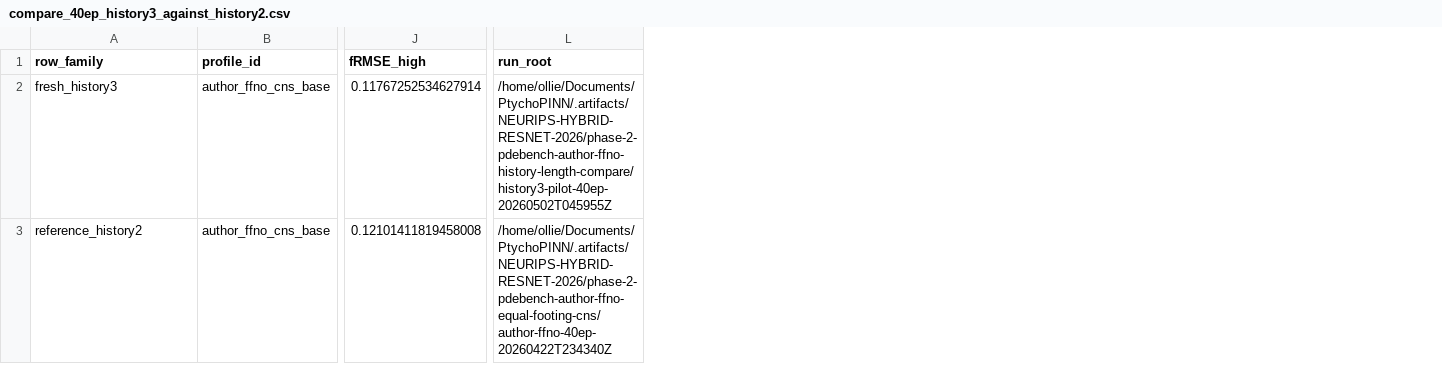
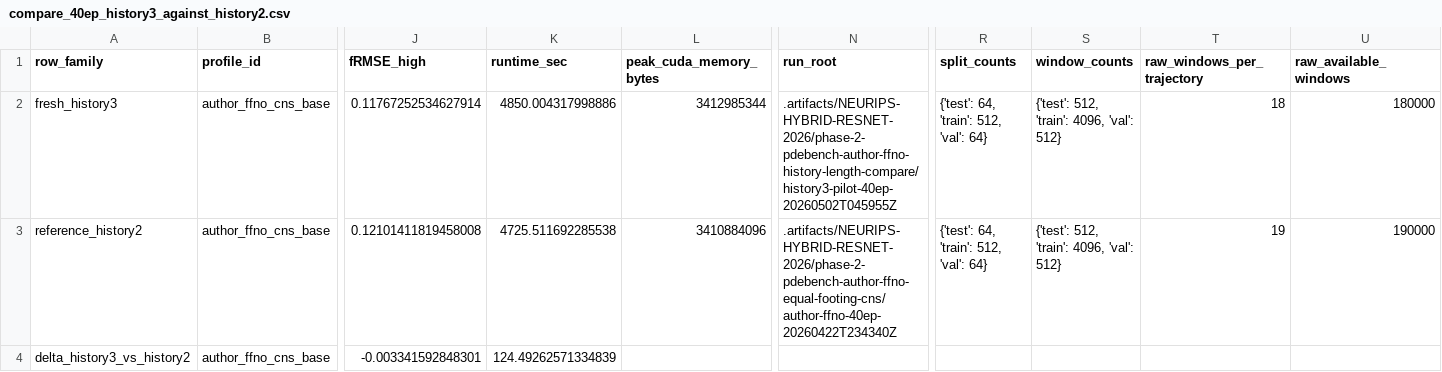
Before and after one commit to hoidn/PtychoPINN, a CSV file: .artifacts/NEURIPS-HYBRID-RESNET-2026/phase-2-pdebench-author-ffno-history-length-compare/compare_40ep_history3_against_history2.csv, drawn as a sheet; only a part is shown, gaps mark what is left out; addresses are those after the commit; rows hold the shown columns only; the diff names each change by its address in the sheet, - before the commit and + after, or states it on an @@ line.

Commit message:
Fix FFNO history compare contract sidecars

```diff
--- a/.artifacts/NEURIPS-HYBRID-RESNET-2026/phase-2-pdebench-author-ffno-history-length-compare/compare_40ep_history3_against_history2.csv
+++ b/.artifacts/NEURIPS-HYBRID-RESNET-2026/phase-2-pdebench-author-ffno-history-length-compare/compare_40ep_history3_against_history2.csv
+column K (runtime_sec), rows 2-3: 4850.004317998886 | 4725.511692285538
+column L (peak_cuda_memory_bytes), rows 2-3: 3412985344 | 3410884096
+column R (split_counts), rows 2-3: {'test': 64, 'train': 512, 'val': 64} | {'test': 64, 'train': 512, 'val': 64}
+column S (window_counts), rows 2-3: {'test': 512, 'train': 4096, 'val': 512} | {'test': 512, 'train': 4096, 'val': 512}
+column T (raw_windows_per_trajectory), rows 2-3: 18 | 19
+column U (raw_available_windows), rows 2-3: 180000 | 190000
-N2 (run_root): /home/ollie/Documents/PtychoPINN/.artifacts/NEURIPS-HYBRID-RESNET-2026/phase-2-pdebench-author-ffno-history-length-compare/history3-pilot-40ep-20260502T045955Z
+N2 (run_root): .artifacts/NEURIPS-HYBRID-RESNET-2026/phase-2-pdebench-author-ffno-history-length-compare/history3-pilot-40ep-20260502T045955Z
-N3 (run_root): /home/ollie/Documents/PtychoPINN/.artifacts/NEURIPS-HYBRID-RESNET-2026/phase-2-pdebench-author-ffno-equal-footing-cns/author-ffno-40ep-20260422T234340Z
+N3 (run_root): .artifacts/NEURIPS-HYBRID-RESNET-2026/phase-2-pdebench-author-ffno-equal-footing-cns/author-ffno-40ep-20260422T234340Z
+row 4: delta_history3_vs_history2 | author_ffno_cns_base | -0.003341592848301 | 124.49262571334839
```
Also changed, not shown: 5 other files.
